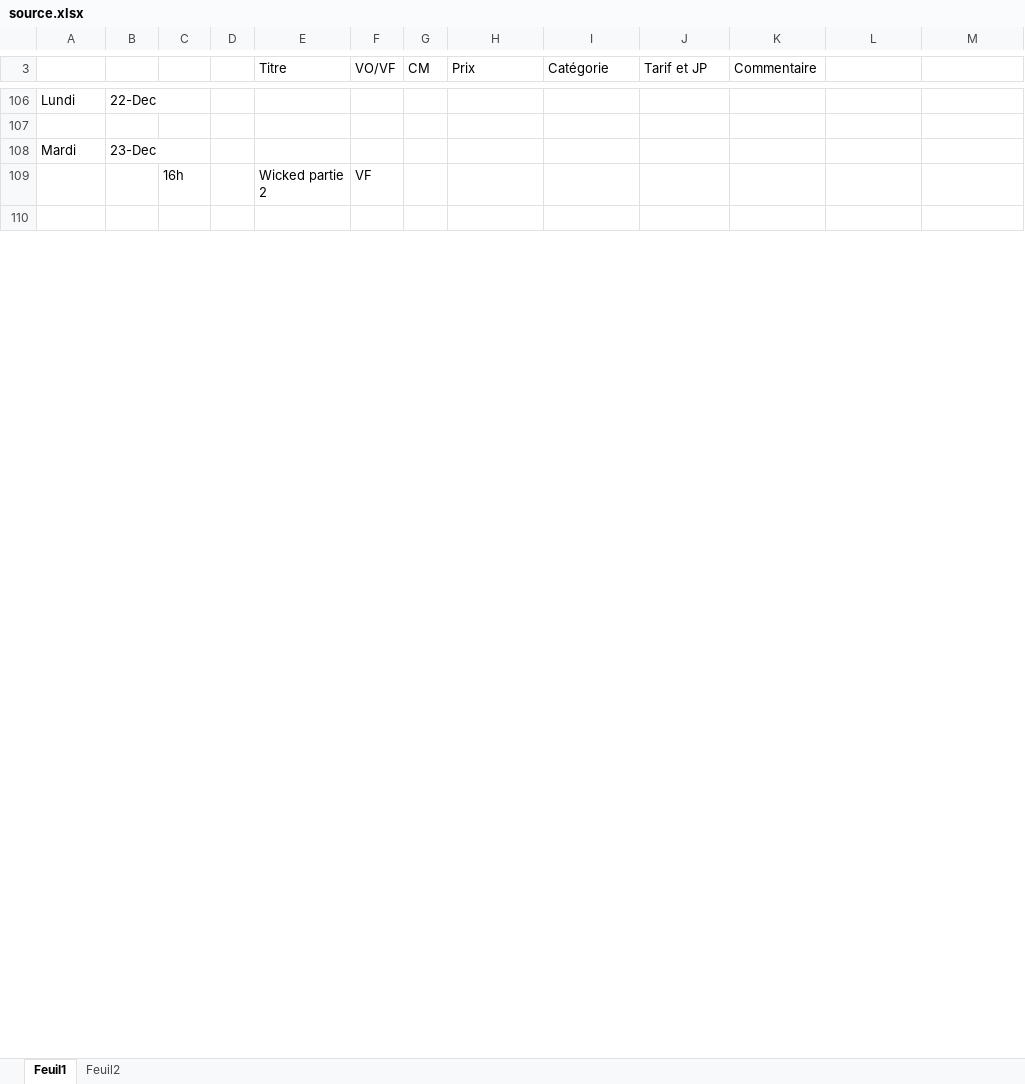
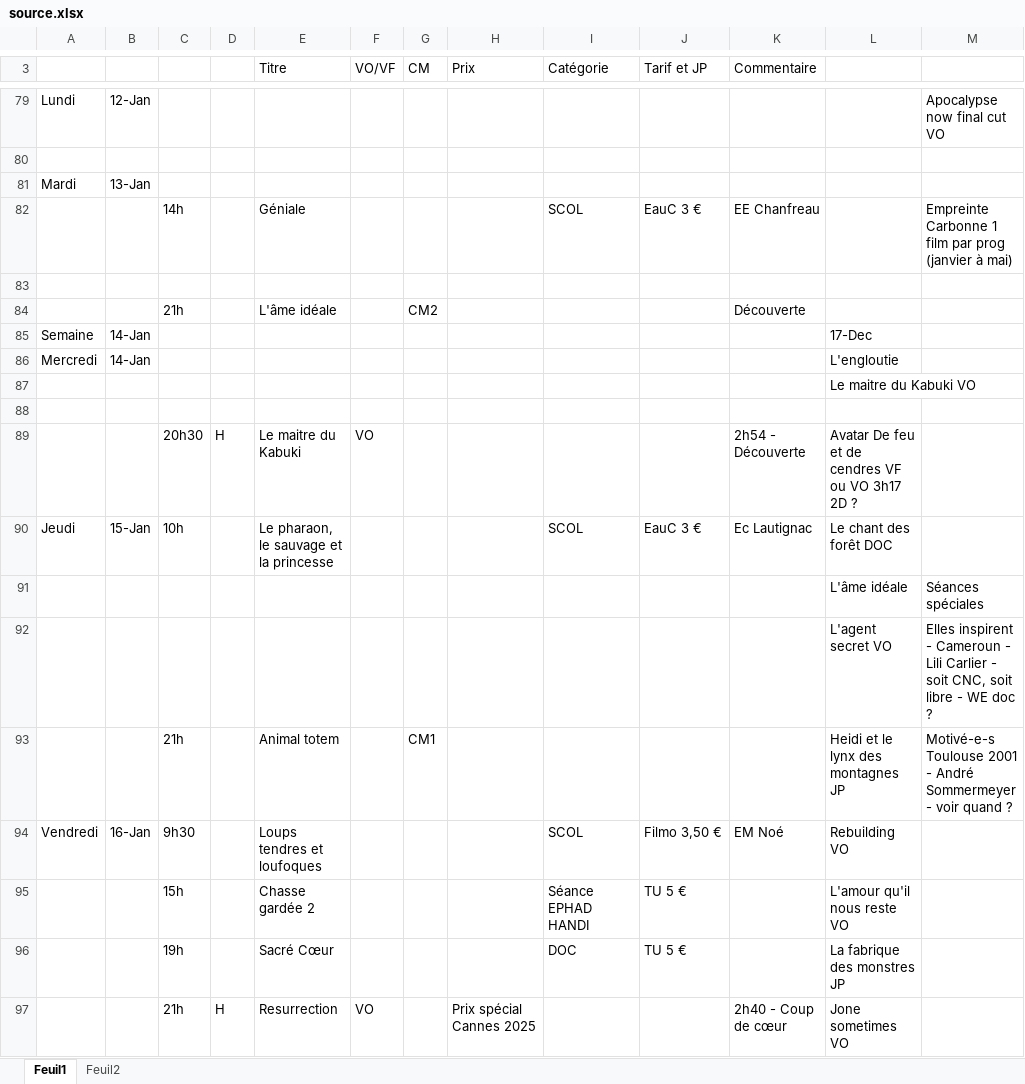
Before and after one commit to Cinecarbonne/Programme-to-json, an Excel workbook: input/source.xlsx, sheet Feuil1, drawn as a sheet; only a part is shown, gaps mark what is left out; values as stored, in another font and other column widths than the file's, no cell formats; removed rows and columns are numbered as before the commit, all else as after; the diff covers the shown part only; the diff names each change by its address in the sheet, - before the commit and + after, or states it on an @@ line.

```diff
--- a/input/source.xlsx (sheet Feuil1)
+++ b/input/source.xlsx (sheet Feuil1)
-B79: 22-Dec
+B79: 12-Jan
-M79: (empty)
+M79: Apocalypse now final cut VO
-B81: 23-Dec
+B81: 13-Jan
-row 109:  |  | 16h |  | Wicked partie 2 | VF
+row 82:  |  | 14h |  | Géniale |  |  |  | SCOL | EauC 3 € | EE Chanfreau |  | Empreinte Carbonne 1 film par prog (janvier à mai)
+row 84:  |  | 21h |  | L'âme idéale |  | CM2 |  |  |  | Découverte
+row 85: Semaine | 14-Jan |  |  |  |  |  |  |  |  |  | 17-Dec
+row 86: Mercredi | 14-Jan |  |  |  |  |  |  |  |  |  | L'engloutie
+row 87:  |  |  |  |  |  |  |  |  |  |  | Le maitre du Kabuki VO
+row 88: (empty)
+row 89:  |  | 20h30 | H | Le maitre du Kabuki | VO |  |  |  |  | 2h54 - Découverte | Avatar De feu et de cendres VF ou VO 3h17 2D ?
+row 90: Jeudi | 15-Jan | 10h |  | Le pharaon, le sauvage et la princesse |  |  |  | SCOL | EauC 3 € | Ec Lautignac | Le chant des forêt DOC
+row 91:  |  |  |  |  |  |  |  |  |  |  | L'âme idéale | Séances spéciales
+row 92:  |  |  |  |  |  |  |  |  |  |  | L'agent secret VO | Elles inspirent - Cameroun - Lili Carlier - soit CNC, soit libre - WE doc ?
+row 93:  |  | 21h |  | Animal totem |  | CM1 |  |  |  |  | Heidi et le lynx des montagnes JP | Motivé-e-s Toulouse 2001 - André Sommermeyer - voir quand ?
+row 94: Vendredi | 16-Jan | 9h30 |  | Loups tendres et loufoques |  |  |  | SCOL | Filmo 3,50 € | EM Noé | Rebuilding VO
+row 95:  |  | 15h |  | Chasse gardée 2 |  |  |  | Séance EPHAD HANDI | TU 5 € |  | L'amour qu'il nous reste VO
+row 96:  |  | 19h |  | Sacré Cœur |  |  |  | DOC | TU 5 € |  | La fabrique des monstres JP
+row 97:  |  | 21h | H | Resurrection | VO |  | Prix spécial Cannes 2025 |  |  | 2h40 - Coup de cœur | Jone sometimes VO
```
Also changed, not shown: 61 added rows, 75 removed rows, 1 moved row and 46 edited cells elsewhere in this sheet, cell formats, work/enriched.xlsx, work/normalized.xlsx, 3 other files.
